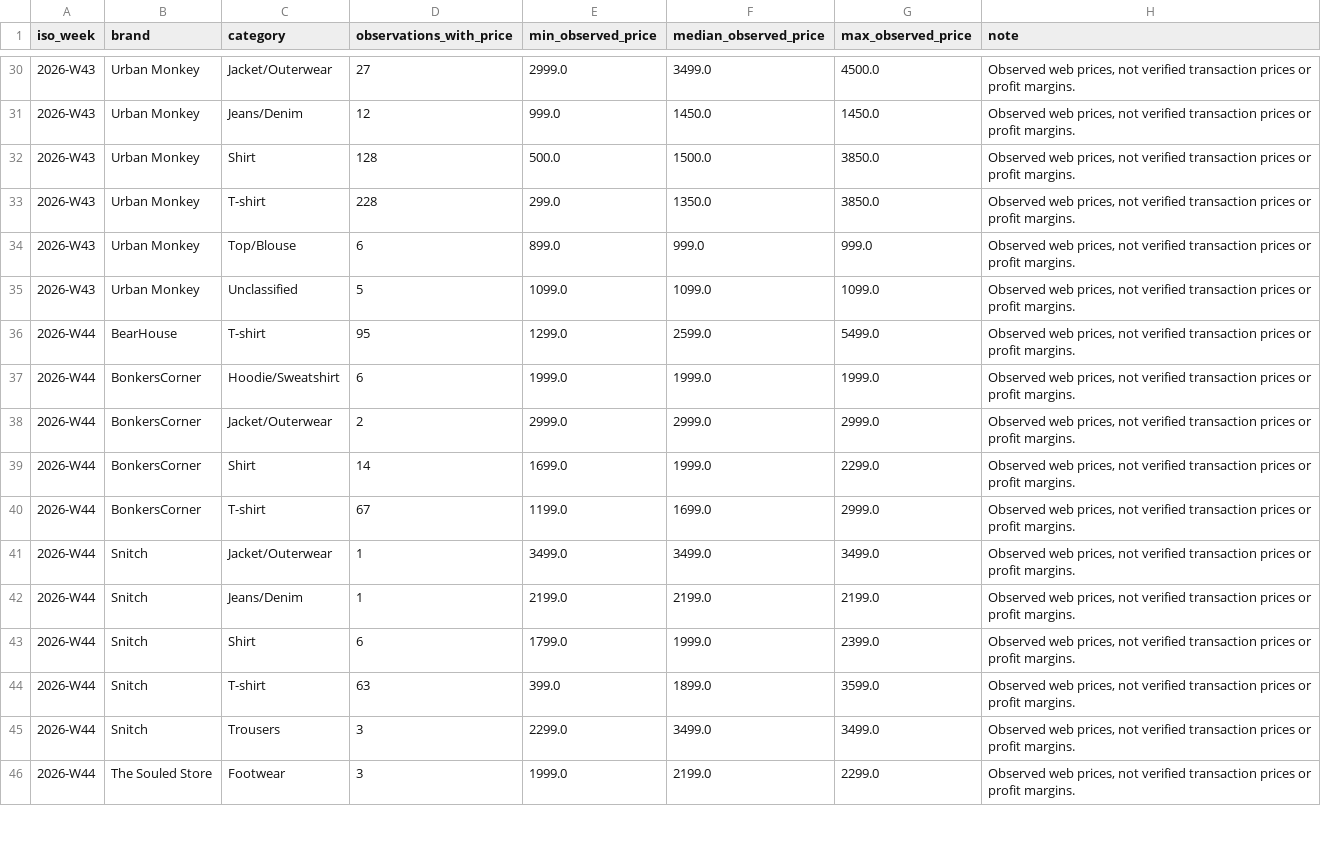
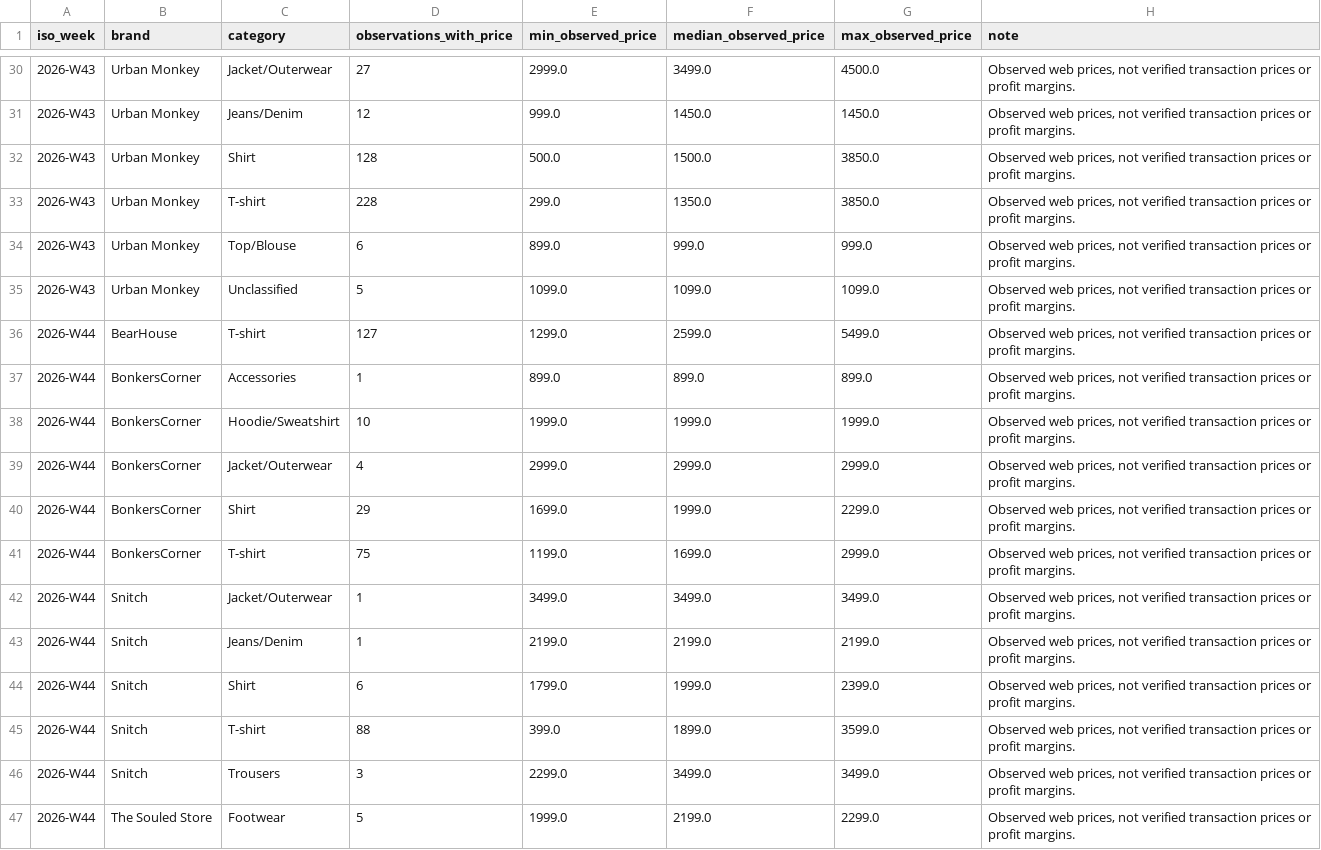
Before and after one commit to ChiranjibiR/AnimeSansar, a CSV file: reports/weekly_price_summary.csv, drawn as a sheet; only a part is shown, gaps mark what is left out; the diff covers the shown part only.

```diff
--- a/reports/weekly_price_summary.csv
+++ b/reports/weekly_price_summary.csv
@@ -35,7 +35,8 @@ iso_week,brand,category,observations_with_price,min_observed_price,median_observ
 2026-W43,Urban Monkey,Unclassified,5,1099.0,1099.0,1099.0,"Observed web prices, not verified transaction prices or profit margins."
-2026-W44,BearHouse,T-shirt,95,1299.0,2599.0,5499.0,"Observed web prices, not verified transaction prices or profit margins."
-2026-W44,BonkersCorner,Hoodie/Sweatshirt,6,1999.0,1999.0,1999.0,"Observed web prices, not verified transaction prices or profit margins."
-2026-W44,BonkersCorner,Jacket/Outerwear,2,2999.0,2999.0,2999.0,"Observed web prices, not verified transaction prices or profit margins."
-2026-W44,BonkersCorner,Shirt,14,1699.0,1999.0,2299.0,"Observed web prices, not verified transaction prices or profit margins."
-2026-W44,BonkersCorner,T-shirt,67,1199.0,1699.0,2999.0,"Observed web prices, not verified transaction prices or profit margins."
+2026-W44,BearHouse,T-shirt,127,1299.0,2599.0,5499.0,"Observed web prices, not verified transaction prices or profit margins."
+2026-W44,BonkersCorner,Accessories,1,899.0,899.0,899.0,"Observed web prices, not verified transaction prices or profit margins."
+2026-W44,BonkersCorner,Hoodie/Sweatshirt,10,1999.0,1999.0,1999.0,"Observed web prices, not verified transaction prices or profit margins."
+2026-W44,BonkersCorner,Jacket/Outerwear,4,2999.0,2999.0,2999.0,"Observed web prices, not verified transaction prices or profit margins."
+2026-W44,BonkersCorner,Shirt,29,1699.0,1999.0,2299.0,"Observed web prices, not verified transaction prices or profit margins."
+2026-W44,BonkersCorner,T-shirt,75,1199.0,1699.0,2999.0,"Observed web prices, not verified transaction prices or profit margins."
 2026-W44,Snitch,Jacket/Outerwear,1,3499.0,3499.0,3499.0,"Observed web prices, not verified transaction prices or profit margins."
@@ -43,4 +44,4 @@ iso_week,brand,category,observations_with_price,min_observed_price,median_observ
 2026-W44,Snitch,Shirt,6,1799.0,1999.0,2399.0,"Observed web prices, not verified transaction prices or profit margins."
-2026-W44,Snitch,T-shirt,63,399.0,1899.0,3599.0,"Observed web prices, not verified transaction prices or profit margins."
+2026-W44,Snitch,T-shirt,88,399.0,1899.0,3599.0,"Observed web prices, not verified transaction prices or profit margins."
 2026-W44,Snitch,Trousers,3,2299.0,3499.0,3499.0,"Observed web prices, not verified transaction prices or profit margins."
-2026-W44,The Souled Store,Footwear,3,1999.0,2199.0,2299.0,"Observed web prices, not verified transaction prices or profit margins."
+2026-W44,The Souled Store,Footwear,5,1999.0,2199.0,2299.0,"Observed web prices, not verified transaction prices or profit margins."
```
Also changed, not shown: 12 edited cells elsewhere in this file, reports/monthly_fit_summary.csv, reports/monthly_launch_summary.csv, 7 other files.
